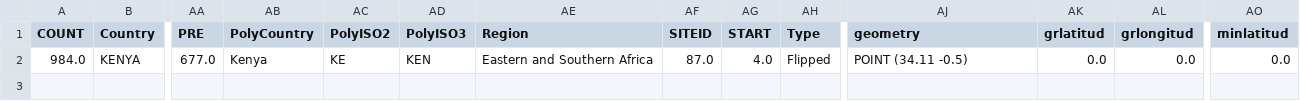
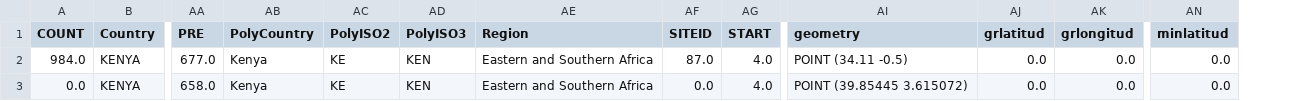
Before and after one commit to Sammy-F/IaaGeoDataCleaning, a CSV file: library/CleaningUtils/flip_2.csv, drawn as a sheet; only a part is shown, gaps mark what is left out; removed rows and columns are numbered as before the commit, all else as after; rows hold the shown columns only; the diff names each change by its address in the sheet, - before the commit and + after, or states it on an @@ line.

```diff
--- a/library/CleaningUtils/flip_2.csv
+++ b/library/CleaningUtils/flip_2.csv
-column AH (Type), row 2: Flipped
+row 3: 0.0 | KENYA | 658.0 | Kenya | KE | KEN | Eastern and Southern Africa | 0.0 | 4.0 | POINT (39.85445 3.615072) | 0.0 | 0.0 | 0.0
```
Also changed, not shown: library/CleaningUtils/flip_1.csv, library/CleaningUtils/logged_locations.csv, 1 other file.
